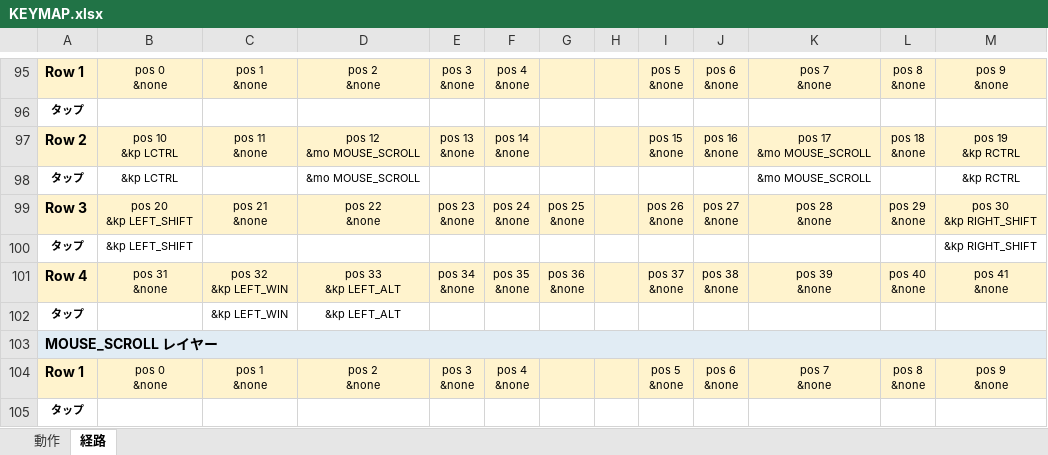
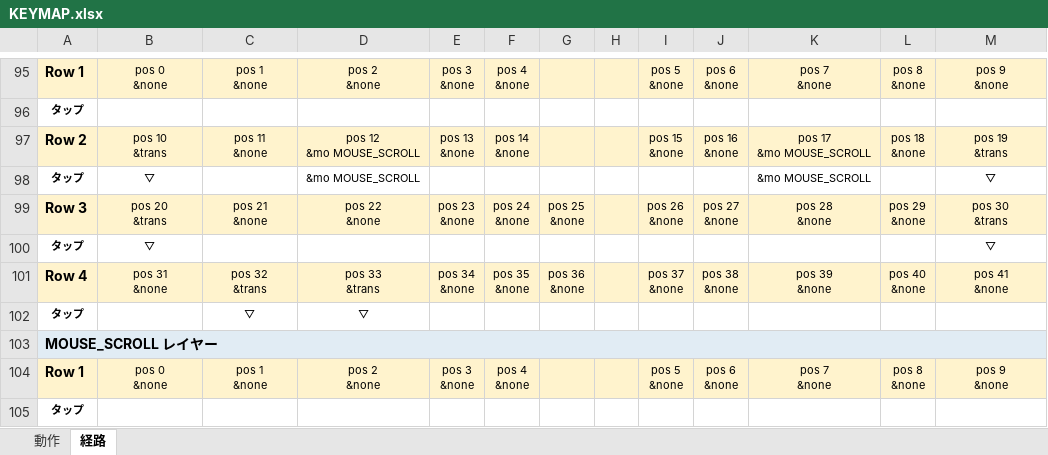
Before and after one commit to ryo-aoki-pc/zmk-config-AroundFortyRB, an Excel workbook: KEYMAP.xlsx, sheet 経路, drawn as a sheet; only a part is shown, gaps mark what is left out; values as stored, in another font and other column widths than the file's, no borders; ↵ is a line break in a cell; the diff names each change by its address in the sheet, - before the commit and + after, or states it on an @@ line.

```diff
--- a/KEYMAP.xlsx (sheet 経路)
+++ b/KEYMAP.xlsx (sheet 経路)
-B97: pos 10 ↵ &kp LCTRL
+B97: pos 10 ↵ &trans
-M97: pos 19 ↵ &kp RCTRL
+M97: pos 19 ↵ &trans
-B98: &kp LCTRL
+B98: ▽
-M98: &kp RCTRL
+M98: ▽
-B99: pos 20 ↵ &kp LEFT_SHIFT
+B99: pos 20 ↵ &trans
-M99: pos 30 ↵ &kp RIGHT_SHIFT
+M99: pos 30 ↵ &trans
-B100: &kp LEFT_SHIFT
+B100: ▽
-M100: &kp RIGHT_SHIFT
+M100: ▽
-C101: pos 32 ↵ &kp LEFT_WIN
+C101: pos 32 ↵ &trans
-D101: pos 33 ↵ &kp LEFT_ALT
+D101: pos 33 ↵ &trans
-C102: &kp LEFT_WIN
+C102: ▽
-D102: &kp LEFT_ALT
+D102: ▽
```
Also changed, not shown: sheet 動作, 2 other files.
